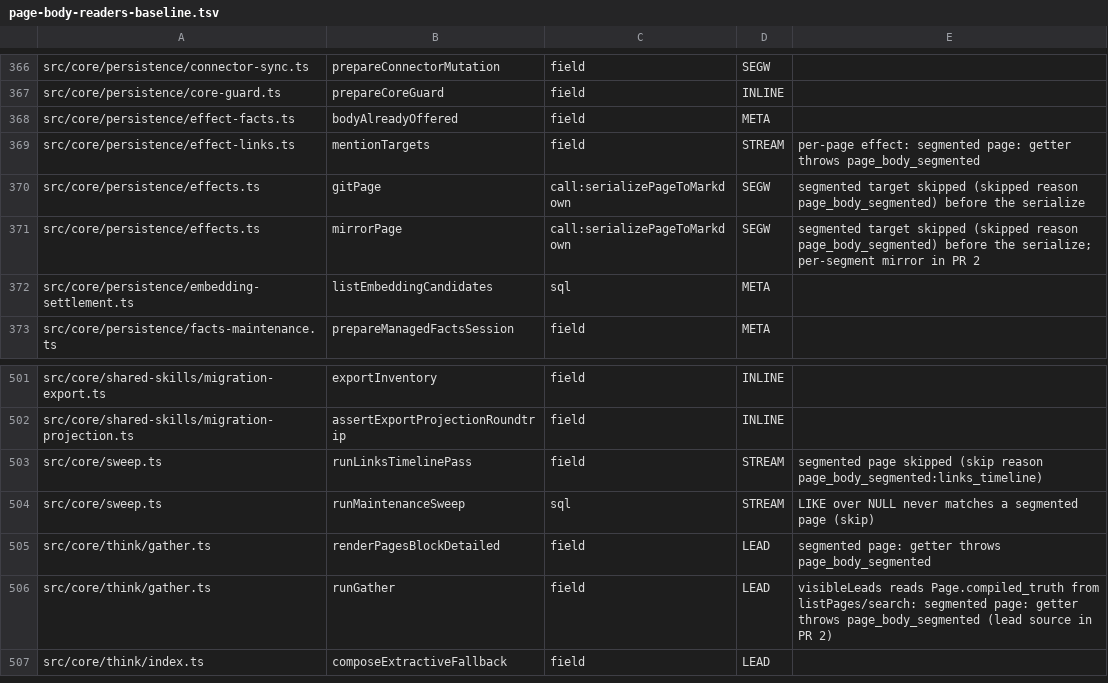
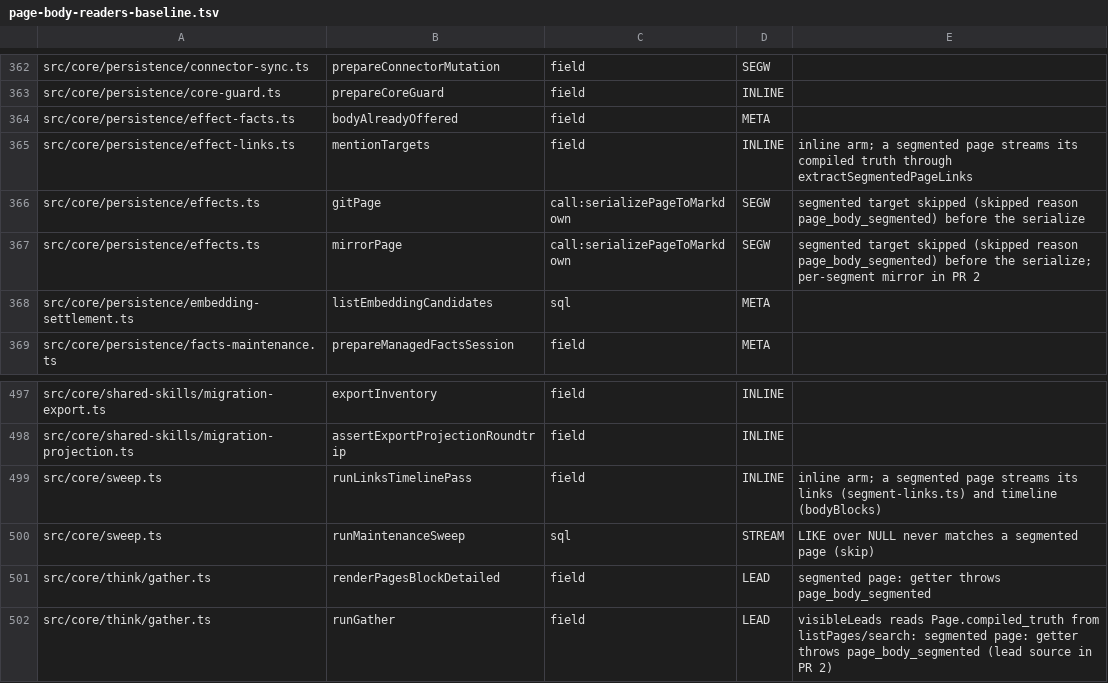
Before and after one commit to ActVox/gbrain, a TSV file: scripts/page-body-readers-baseline.tsv, drawn as a sheet; only a part is shown, gaps mark what is left out; the shorter side is filled out with more unchanged rows; the diff covers the shown part only.

```diff
--- a/scripts/page-body-readers-baseline.tsv
+++ b/scripts/page-body-readers-baseline.tsv
@@ -368,3 +364,3 @@ src/core/persistence/core-guard.ts	prepareCoreGuard	field	INLINE
 src/core/persistence/effect-facts.ts	bodyAlreadyOffered	field	META	
-src/core/persistence/effect-links.ts	mentionTargets	field	STREAM	per-page effect: segmented page: getter throws page_body_segmented
+src/core/persistence/effect-links.ts	mentionTargets	field	INLINE	inline arm; a segmented page streams its compiled truth through extractSegmentedPageLinks
 src/core/persistence/effects.ts	gitPage	call:serializePageToMarkdown	SEGW	segmented target skipped (skipped reason page_body_segmented) before the serialize
@@ -502,3 +498,3 @@ src/core/shared-skills/migration-export.ts	exportInventory	field	INLINE
 src/core/shared-skills/migration-projection.ts	assertExportProjectionRoundtrip	field	INLINE	
-src/core/sweep.ts	runLinksTimelinePass	field	STREAM	segmented page skipped (skip reason page_body_segmented:links_timeline)
+src/core/sweep.ts	runLinksTimelinePass	field	INLINE	inline arm; a segmented page streams its links (segment-links.ts) and timeline (bodyBlocks)
 src/core/sweep.ts	runMaintenanceSweep	sql	STREAM	LIKE over NULL never matches a segmented page (skip)
```
Also changed, not shown: 3 added rows, 7 removed rows and 8 edited cells elsewhere in this file, scripts/module-size-limits.tsv, 12 other files.
